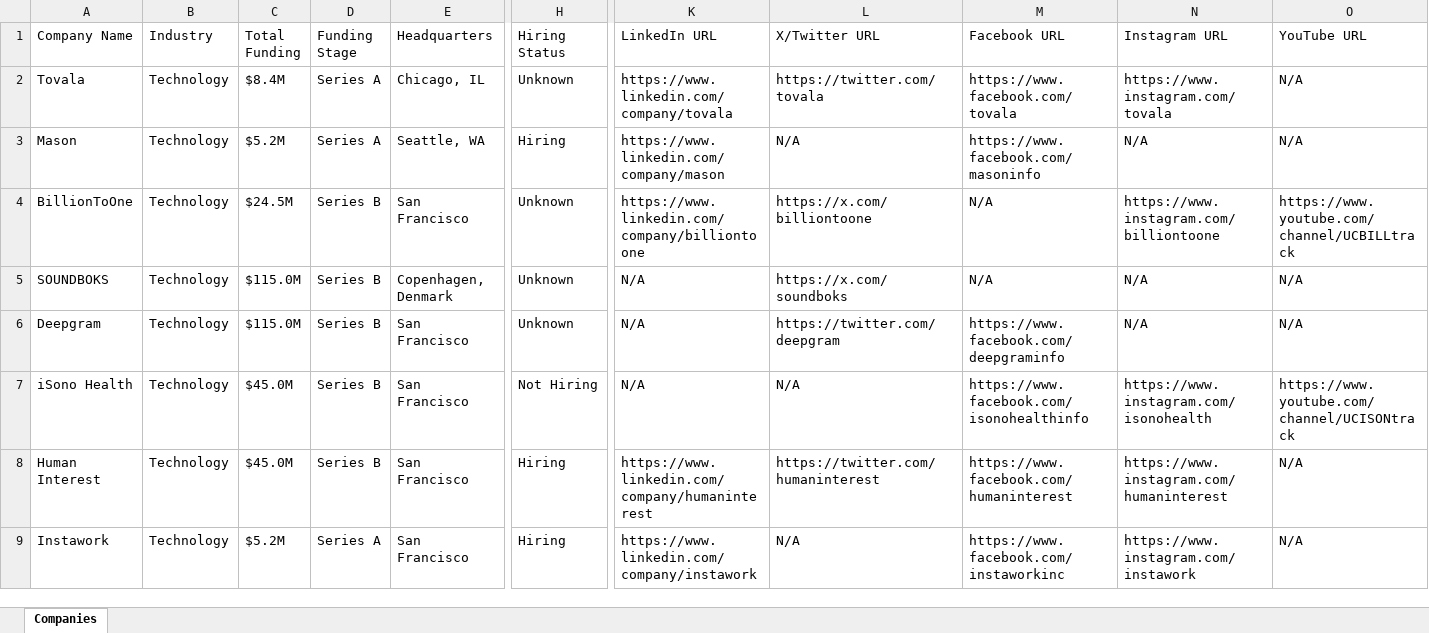
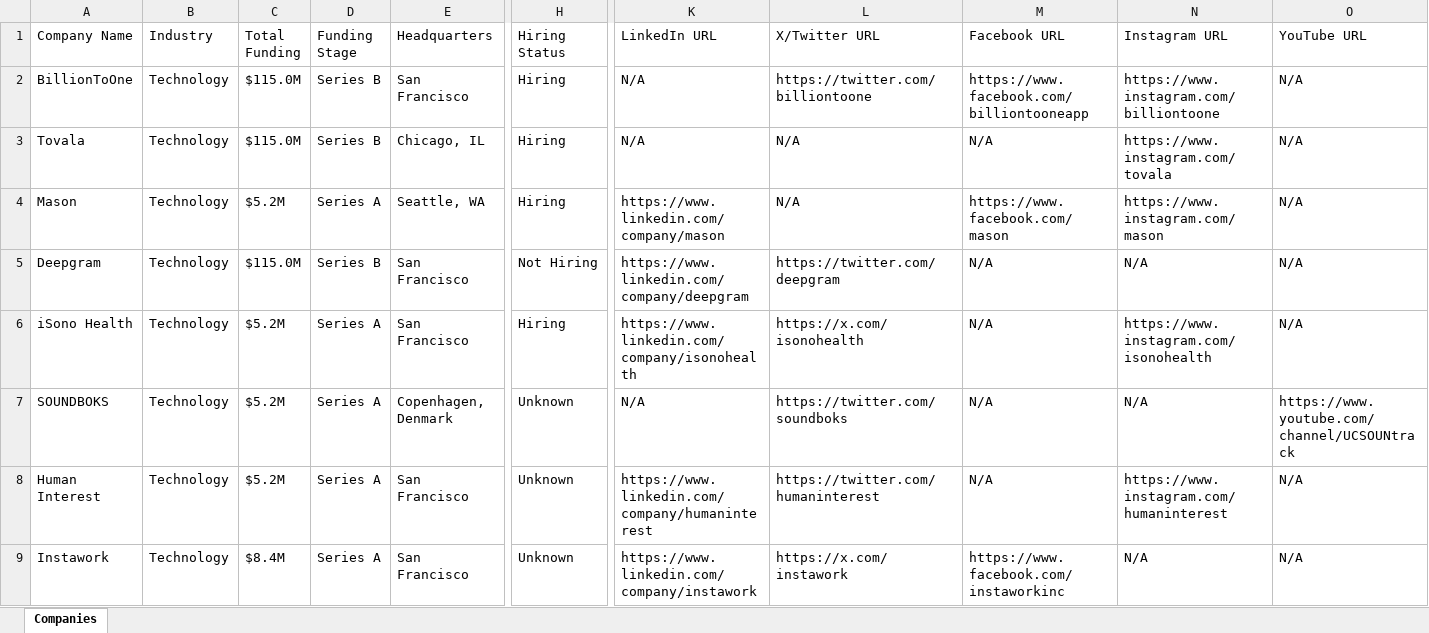
Before and after one commit to usergit535/talent_intelligence_project_2, an Excel workbook: output/companies.xlsx, sheet Companies, drawn as a sheet; only a part is shown, gaps mark what is left out; values as stored, in another font and other column widths than the file's, no cell formats; removed rows and columns are numbered as before the commit, all else as after; rows hold the shown columns only; the diff covers the shown part only; the diff names each change by its address in the sheet, - before the commit and + after, or states it on an @@ line.

```diff
--- a/output/companies.xlsx (sheet Companies)
+++ b/output/companies.xlsx (sheet Companies)
+row 2: BillionToOne | Technology | $115.0M | Series B | San Francisco | Hiring | N/A | https://twitter.com/billiontoone | https://www.facebook.com/billiontooneapp | https://www.instagram.com/billiontoone | N/A
-C3 (Total Funding): $8.4M
+C3 (Total Funding): $115.0M
-D3 (Funding Stage): Series A
+D3 (Funding Stage): Series B
-H3 (Hiring Status): Unknown
+H3 (Hiring Status): Hiring
-K3 (LinkedIn URL): https://www.linkedin.com/company/tovala
+K3 (LinkedIn URL): N/A
-L3 (X/Twitter URL): https://twitter.com/tovala
+L3 (X/Twitter URL): N/A
-M3 (Facebook URL): https://www.facebook.com/tovala
+M3 (Facebook URL): N/A
-M4 (Facebook URL): https://www.facebook.com/masoninfo
+M4 (Facebook URL): https://www.facebook.com/mason
-N4 (Instagram URL): N/A
+N4 (Instagram URL): https://www.instagram.com/mason
-row 4: BillionToOne | Technology | $24.5M | Series B | San Francisco | Unknown | https://www.linkedin.com/company/billiontoone | https://x.com/billiontoone | N/A | https://www.instagram.com/billiontoone | https://www.youtube.com/channel/UCBILLtrack
-row 5: SOUNDBOKS | Technology | $115.0M | Series B | Copenhagen, Denmark | Unknown | N/A | https://x.com/soundboks | N/A | N/A | N/A
-H5 (Hiring Status): Unknown
+H5 (Hiring Status): Not Hiring
-K5 (LinkedIn URL): N/A
+K5 (LinkedIn URL): https://www.linkedin.com/company/deepgram
-M5 (Facebook URL): https://www.facebook.com/deepgraminfo
+M5 (Facebook URL): N/A
-C6 (Total Funding): $45.0M
+C6 (Total Funding): $5.2M
-D6 (Funding Stage): Series B
+D6 (Funding Stage): Series A
-H6 (Hiring Status): Not Hiring
+H6 (Hiring Status): Hiring
-K6 (LinkedIn URL): N/A
+K6 (LinkedIn URL): https://www.linkedin.com/company/isonohealth
-L6 (X/Twitter URL): N/A
+L6 (X/Twitter URL): https://x.com/isonohealth
-M6 (Facebook URL): https://www.facebook.com/isonohealthinfo
+M6 (Facebook URL): N/A
-O6 (YouTube URL): https://www.youtube.com/channel/UCISONtrack
+O6 (YouTube URL): N/A
+row 7: SOUNDBOKS | Technology | $5.2M | Series A | Copenhagen, Denmark | Unknown | N/A | https://twitter.com/soundboks | N/A | N/A | https://www.youtube.com/channel/UCSOUNtrack
-C8 (Total Funding): $45.0M
+C8 (Total Funding): $5.2M
-D8 (Funding Stage): Series B
+D8 (Funding Stage): Series A
-H8:H9 (Hiring Status): Hiring
+H8:H9 (Hiring Status): Unknown
-M8 (Facebook URL): https://www.facebook.com/humaninterest
+M8 (Facebook URL): N/A
-C9 (Total Funding): $5.2M
+C9 (Total Funding): $8.4M
-L9 (X/Twitter URL): N/A
+L9 (X/Twitter URL): https://x.com/instawork
-N9 (Instagram URL): https://www.instagram.com/instawork
+N9 (Instagram URL): N/A
```
Also changed, not shown: 13 added rows, 13 removed rows and 386 edited cells elsewhere in this sheet, cell formats, 1 other file.
